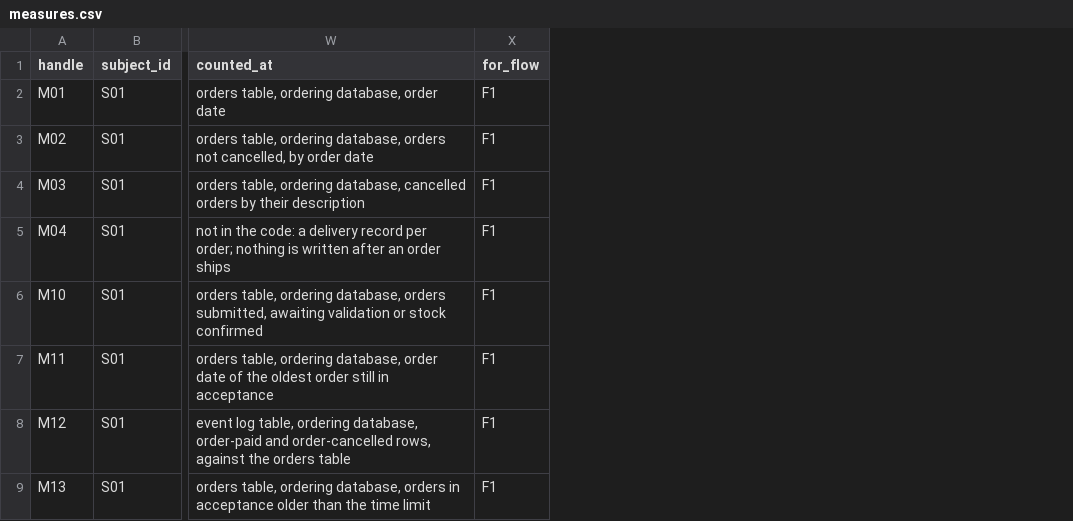
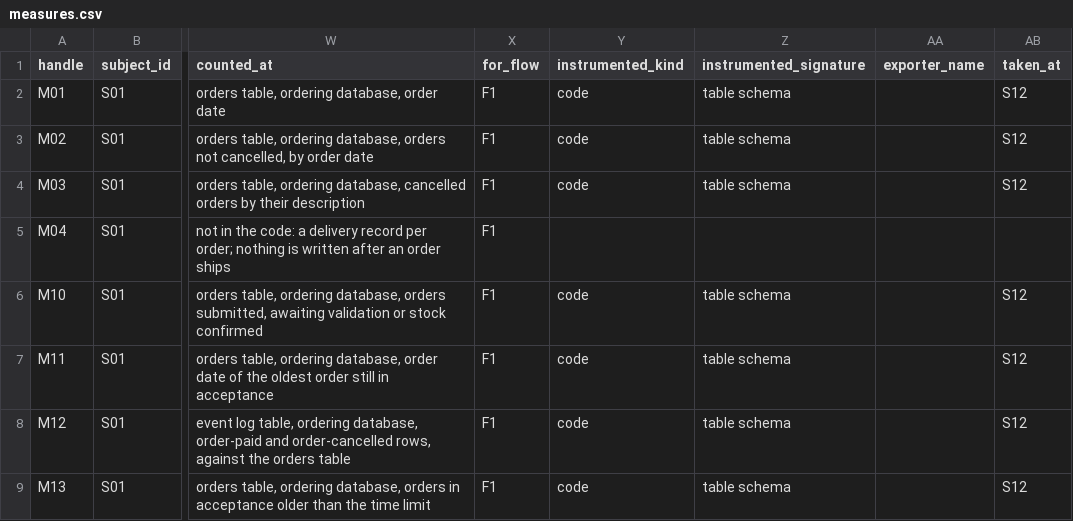
Before and after one commit to ochocinco0601/honey-toast, a CSV file: skills/bfo-stage-kit/example-eshop/measures.csv, drawn as a sheet; only a part is shown, gaps mark what is left out; the diff names each change by its address in the sheet, - before the commit and + after, or states it on an @@ line.

Commit message:
Update the business flow observability stage kit and its mapping and measures skills

```diff
--- a/skills/bfo-stage-kit/example-eshop/measures.csv
+++ b/skills/bfo-stage-kit/example-eshop/measures.csv
+column Y (instrumented_kind), rows 2-9: code | code | code |  | code | code | code | code
+column Z (instrumented_signature), rows 2-9: table schema | table schema | table schema |  | table schema | table schema | table schema | table schema
+column AA (exporter_name), empty
+column AB (taken_at), rows 2-9: S12 | S12 | S12 |  | S12 | S12 | S12 | S12
```
Also changed, not shown: skills/bfo-mapping/register-template/measures.csv, skills/bfo-measures/register-template/measures.csv, 50 other files.
